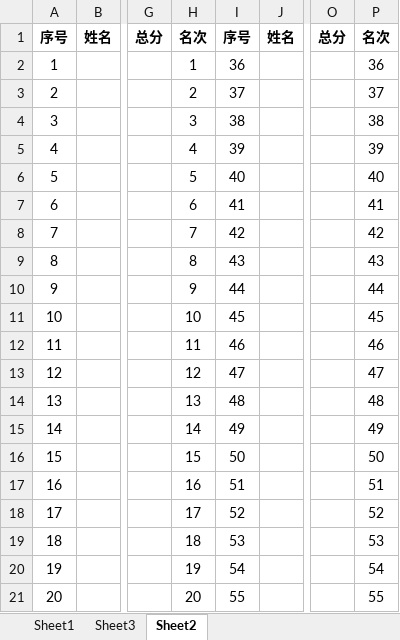
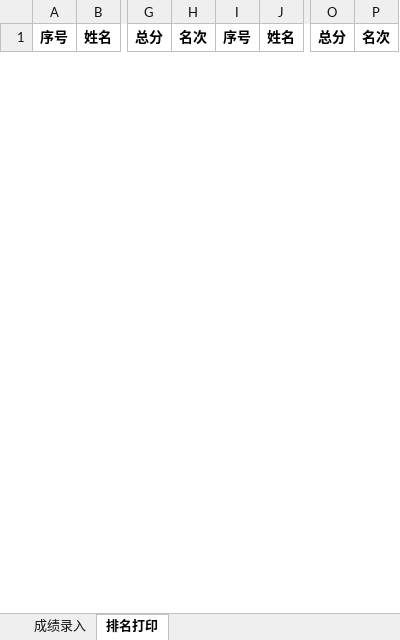
Before and after one commit to haowenbiao/AndroidProject, an Excel workbook: englishhao/稻壳/小学考试成绩自动排名表.xlsx, sheet 排名打印, drawn as a sheet; only a part is shown, gaps mark what is left out; values as stored, in another font and other column widths than the file's, no borders; removed rows and columns are numbered as before the commit, all else as after; rows hold the shown columns only; the diff covers the shown part only; the diff names each change by its address in the sheet, - before the commit and + after, or states it on an @@ line.

```diff
--- a/englishhao/稻壳/小学考试成绩自动排名表.xlsx (sheet 排名打印)
+++ b/englishhao/稻壳/小学考试成绩自动排名表.xlsx (sheet 排名打印)
-sheet tab: Sheet3
+sheet tab: 成绩录入
-sheet tab: Sheet2
+sheet tab: 排名打印
-sheet tab: Sheet1
-row 2: 1 |  |  | 1 | 36 |  |  | 36
-row 3: 2 |  |  | 2 | 37 |  |  | 37
-row 4: 3 |  |  | 3 | 38 |  |  | 38
-row 5: 4 |  |  | 4 | 39 |  |  | 39
-row 6: 5 |  |  | 5 | 40 |  |  | 40
-row 7: 6 |  |  | 6 | 41 |  |  | 41
-row 8: 7 |  |  | 7 | 42 |  |  | 42
-row 9: 8 |  |  | 8 | 43 |  |  | 43
-row 10: 9 |  |  | 9 | 44 |  |  | 44
-row 11: 10 |  |  | 10 | 45 |  |  | 45
-row 12: 11 |  |  | 11 | 46 |  |  | 46
-row 13: 12 |  |  | 12 | 47 |  |  | 47
-row 14: 13 |  |  | 13 | 48 |  |  | 48
-row 15: 14 |  |  | 14 | 49 |  |  | 49
-row 16: 15 |  |  | 15 | 50 |  |  | 50
-row 17: 16 |  |  | 16 | 51 |  |  | 51
-row 18: 17 |  |  | 17 | 52 |  |  | 52
-row 19: 18 |  |  | 18 | 53 |  |  | 53
-row 20: 19 |  |  | 19 | 54 |  |  | 54
-row 21: 20 |  |  | 20 | 55 |  |  | 55
```
Also changed, not shown: 34 added rows and 15 removed rows elsewhere in this sheet, sheet 成绩录入, charts or pictures.
